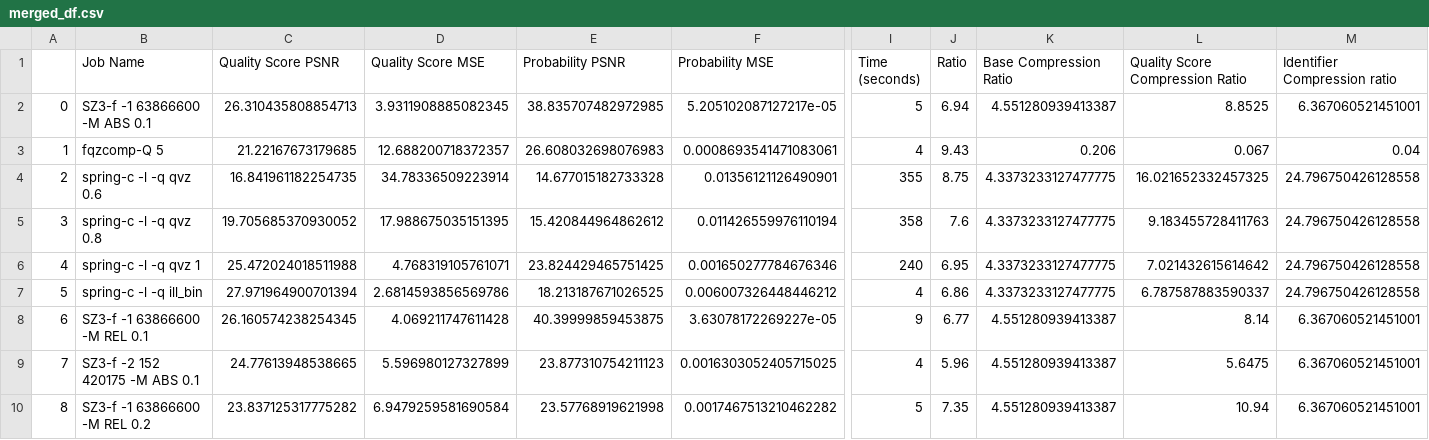
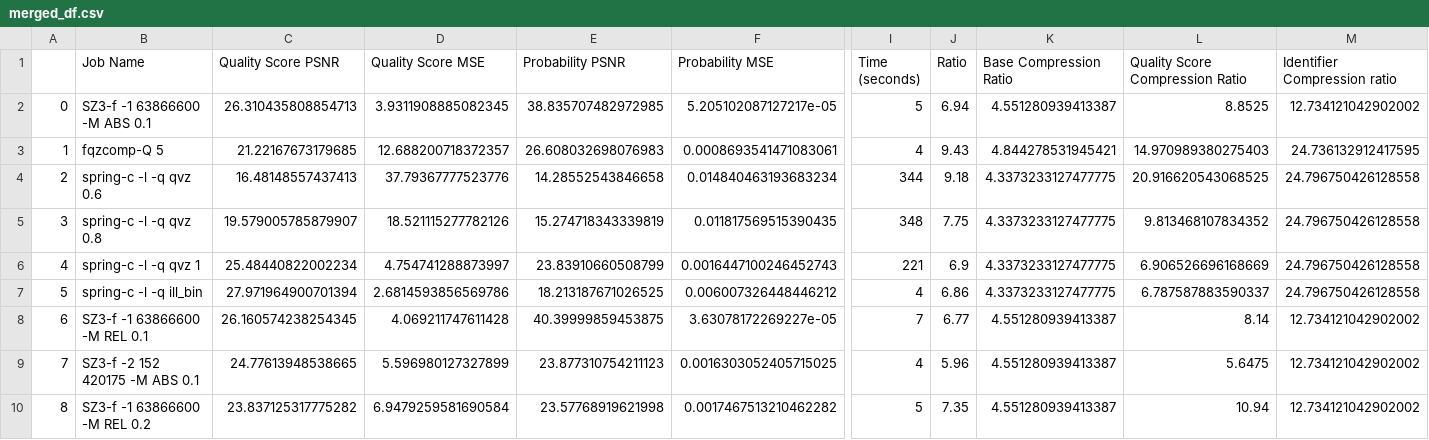
Before and after one commit to babyplutokurt/Benchmark_DNACompression, a CSV file: Analysis/merged_df.csv, drawn as a sheet; only a part is shown, gaps mark what is left out; the diff names each change by its address in the sheet, - before the commit and + after, or states it on an @@ line.

```diff
--- a/Analysis/merged_df.csv
+++ b/Analysis/merged_df.csv
-M2 (Identifier Compression ratio): 6.367060521451001
+M2 (Identifier Compression ratio): 12.734121042902002
-K3 (Base Compression Ratio): 0.206
+K3 (Base Compression Ratio): 4.844278531945421
-L3 (Quality Score Compression Ratio): 0.067
+L3 (Quality Score Compression Ratio): 14.970989380275403
-M3 (Identifier Compression ratio): 0.04
+M3 (Identifier Compression ratio): 24.736132912417595
-C4 (Quality Score PSNR): 16.841961182254735
+C4 (Quality Score PSNR): 16.48148557437413
-D4 (Quality Score MSE): 34.78336509223914
+D4 (Quality Score MSE): 37.79367777523776
-E4 (Probability PSNR): 14.677015182733328
+E4 (Probability PSNR): 14.28552543846658
-F4 (Probability MSE): 0.01356121126490901
+F4 (Probability MSE): 0.014840463193683234
-I4 (Time (seconds)): 355
+I4 (Time (seconds)): 344
-J4 (Ratio): 8.75
+J4 (Ratio): 9.18
-L4 (Quality Score Compression Ratio): 16.021652332457325
+L4 (Quality Score Compression Ratio): 20.916620543068525
-C5 (Quality Score PSNR): 19.705685370930052
+C5 (Quality Score PSNR): 19.579005785879907
-D5 (Quality Score MSE): 17.988675035151395
+D5 (Quality Score MSE): 18.521115277782126
-E5 (Probability PSNR): 15.420844964862612
+E5 (Probability PSNR): 15.274718343339819
-F5 (Probability MSE): 0.011426559976110194
+F5 (Probability MSE): 0.011817569515390435
-I5 (Time (seconds)): 358
+I5 (Time (seconds)): 348
-J5 (Ratio): 7.6
+J5 (Ratio): 7.75
-L5 (Quality Score Compression Ratio): 9.183455728411763
+L5 (Quality Score Compression Ratio): 9.813468107834352
-C6 (Quality Score PSNR): 25.472024018511988
+C6 (Quality Score PSNR): 25.48440822002234
-D6 (Quality Score MSE): 4.768319105761071
+D6 (Quality Score MSE): 4.754741288873997
-E6 (Probability PSNR): 23.824429465751425
+E6 (Probability PSNR): 23.83910660508799
-F6 (Probability MSE): 0.001650277784676346
+F6 (Probability MSE): 0.0016447100246452743
-I6 (Time (seconds)): 240
+I6 (Time (seconds)): 221
-J6 (Ratio): 6.95
+J6 (Ratio): 6.9
-L6 (Quality Score Compression Ratio): 7.021432615614642
+L6 (Quality Score Compression Ratio): 6.906526696168669
-I8 (Time (seconds)): 9
+I8 (Time (seconds)): 7
-M8:M10 (Identifier Compression ratio): 6.367060521451001
+M8:M10 (Identifier Compression ratio): 12.734121042902002
```
Also changed, not shown: Analysis/metrics_df.csv, Analysis/ratio.csv, 30 other files.
